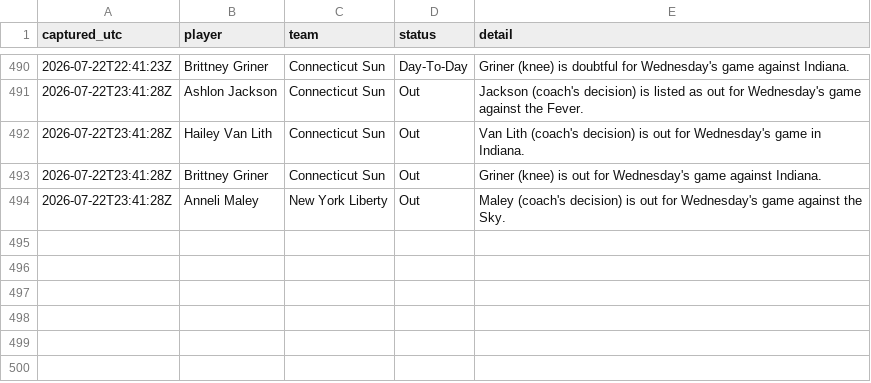
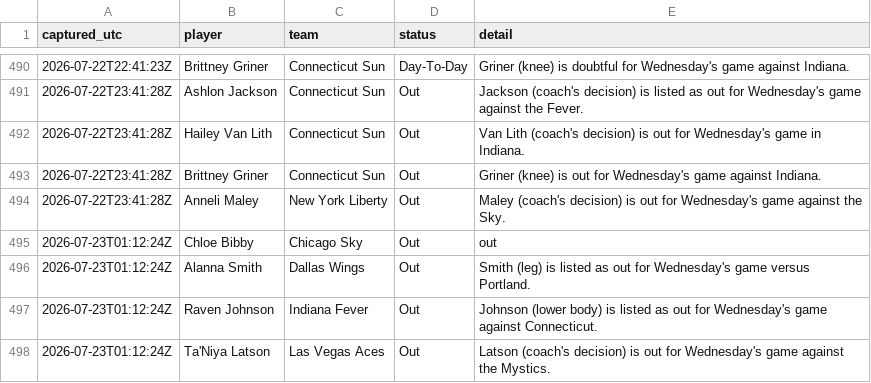
Before and after one commit to JollyChenn/wnba-line-capture, a CSV file: injuries_log.csv, drawn as a sheet; only a part is shown, gaps mark what is left out; the diff names each change by its address in the sheet, - before the commit and + after, or states it on an @@ line.

```diff
--- a/injuries_log.csv
+++ b/injuries_log.csv
+row 495: 2026-07-23T01:12:24Z | Chloe Bibby | Chicago Sky | Out | out
+row 496: 2026-07-23T01:12:24Z | Alanna Smith | Dallas Wings | Out | Smith (leg) is listed as out for Wednesday's game versus Portland.
+row 497: 2026-07-23T01:12:24Z | Raven Johnson | Indiana Fever | Out | Johnson (lower body) is listed as out for Wednesday's game against Connecticut.
+row 498: 2026-07-23T01:12:24Z | Ta'Niya Latson | Las Vegas Aces | Out | Latson (coach's decision) is out for Wednesday's game against the Mystics.
```
Also changed, not shown: gamelines.csv, lineups_log.csv, 2 other files.
